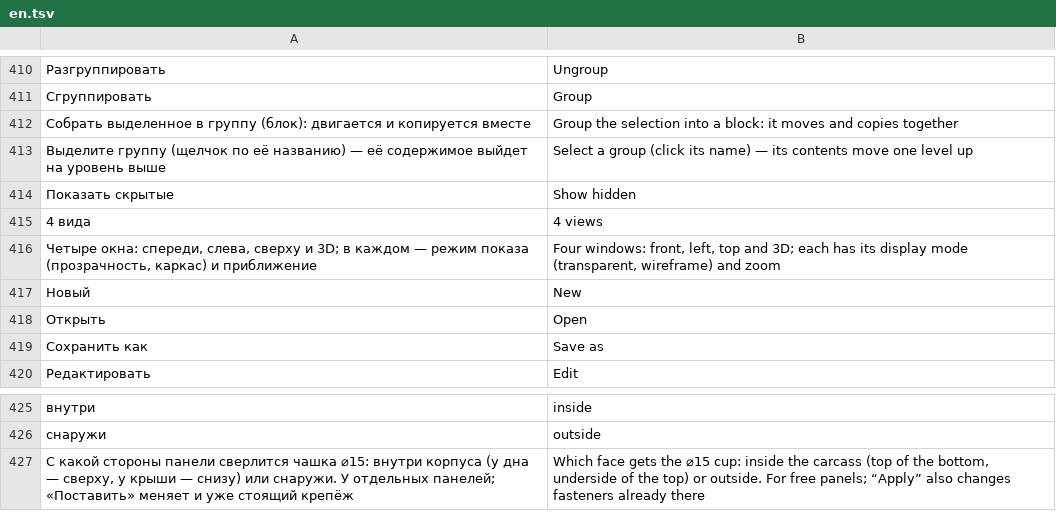
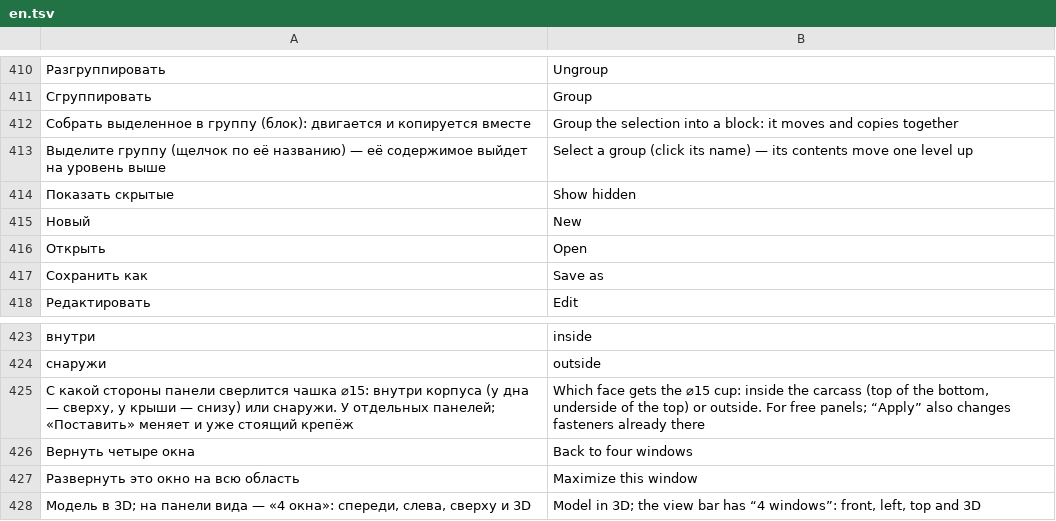
Before and after one commit to shoman4eg/dowelcraft, a TSV file: apps/gui/src/i18n/en.tsv, drawn as a sheet; only a part is shown, gaps mark what is left out.

Commit message:
feat: "4 windows" inside the 3D tab (separate tab removed); a corner button maximizes a window and restores the four; help

```diff
--- a/apps/gui/src/i18n/en.tsv
+++ b/apps/gui/src/i18n/en.tsv
@@ -414,4 +414,2 @@
 Показать скрытые	Show hidden
-4 вида	4 views
-Четыре окна: спереди, слева, сверху и 3D; в каждом — режим показа (прозрачность, каркас) и приближение	Four windows: front, left, top and 3D; each has its display mode (transparent, wireframe) and zoom
 Новый	New
@@ -427 +425,4 @@
 С какой стороны панели сверлится чашка ⌀15: внутри корпуса (у дна — сверху, у крыши — снизу) или снаружи. У отдельных панелей; «Поставить» меняет и уже стоящий крепёж	Which face gets the ⌀15 cup: inside the carcass (top of the bottom, underside of the top) or outside. For free panels; “Apply” also changes fasteners already there
+Вернуть четыре окна	Back to four windows
+Развернуть это окно на всю область	Maximize this window
+Модель в 3D; на панели вида — «4 окна»: спереди, слева, сверху и 3D	Model in 3D; the view bar has “4 windows”: front, left, top and 3D
```
Also changed, not shown: 3 other files.
